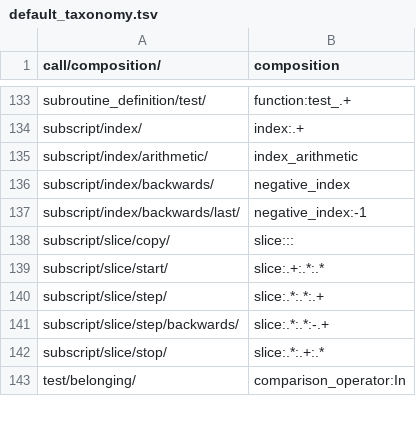
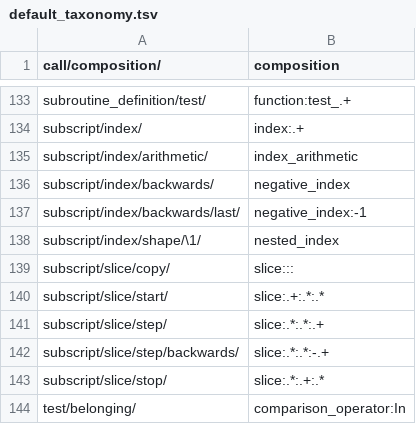
Before and after one commit to laowantong/paroxython, a TSV file: taxonomies/default_taxonomy.tsv, drawn as a sheet; only a part is shown, gaps mark what is left out.

Commit message:
add feature `nested_index`

```diff
--- a/taxonomies/default_taxonomy.tsv
+++ b/taxonomies/default_taxonomy.tsv
@@ -137,2 +137,3 @@ subscript/index/backwards/	negative_index
 subscript/index/backwards/last/	negative_index:-1
+subscript/index/shape/\1/	nested_index
 subscript/slice/copy/	slice:::
```
Also changed, not shown: 4 other files.
